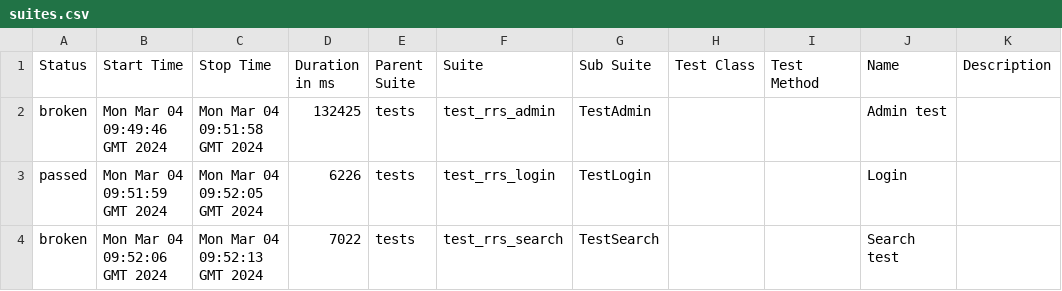
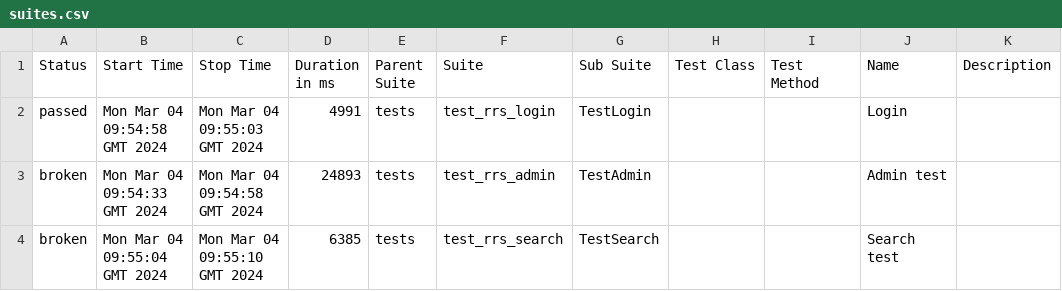
Before and after one commit to Nikita0806/RRS_test, a CSV file: data/suites.csv, drawn as a sheet.

Commit message:
Deploying to gh-pages from @ Nikita0806/RRS_test@c2a2efa842b3a99c1cb02a9fc6a5aebde44a9a9f 🚀

```diff
--- a/data/suites.csv
+++ b/data/suites.csv
@@ -1,4 +1,4 @@
 "Status","Start Time","Stop Time","Duration in ms","Parent Suite","Suite","Sub Suite","Test Class","Test Method","Name","Description"
-"broken","Mon Mar 04 09:49:46 GMT 2024","Mon Mar 04 09:51:58 GMT 2024","132425","tests","test_rrs_admin","TestAdmin","","","Admin test",""
-"passed","Mon Mar 04 09:51:59 GMT 2024","Mon Mar 04 09:52:05 GMT 2024","6226","tests","test_rrs_login","TestLogin","","","Login",""
-"broken","Mon Mar 04 09:52:06 GMT 2024","Mon Mar 04 09:52:13 GMT 2024","7022","tests","test_rrs_search","TestSearch","","","Search test",""
+"passed","Mon Mar 04 09:54:58 GMT 2024","Mon Mar 04 09:55:03 GMT 2024","4991","tests","test_rrs_login","TestLogin","","","Login",""
+"broken","Mon Mar 04 09:54:33 GMT 2024","Mon Mar 04 09:54:58 GMT 2024","24893","tests","test_rrs_admin","TestAdmin","","","Admin test",""
+"broken","Mon Mar 04 09:55:04 GMT 2024","Mon Mar 04 09:55:10 GMT 2024","6385","tests","test_rrs_search","TestSearch","","","Search test",""
```
Also changed, not shown: 28 other files.
